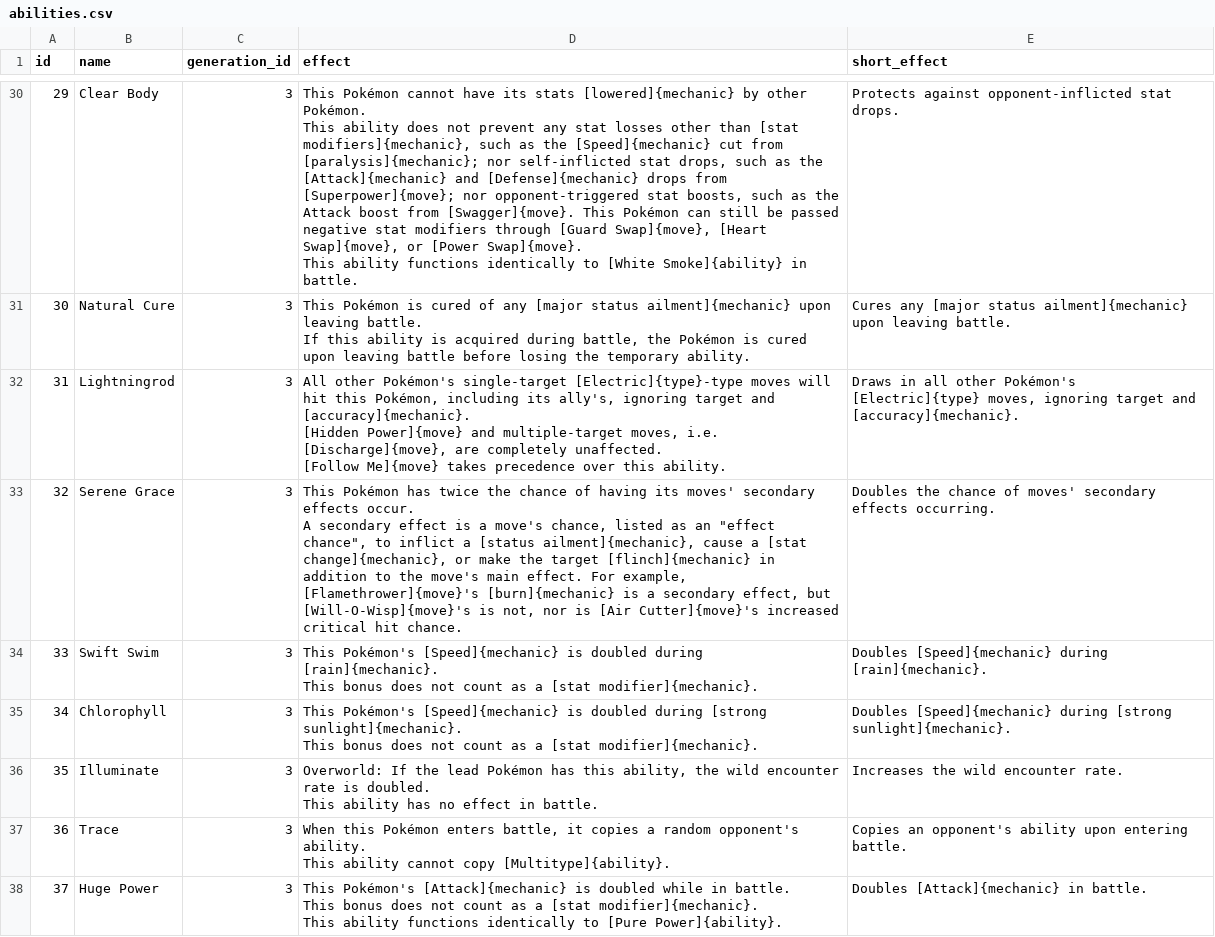
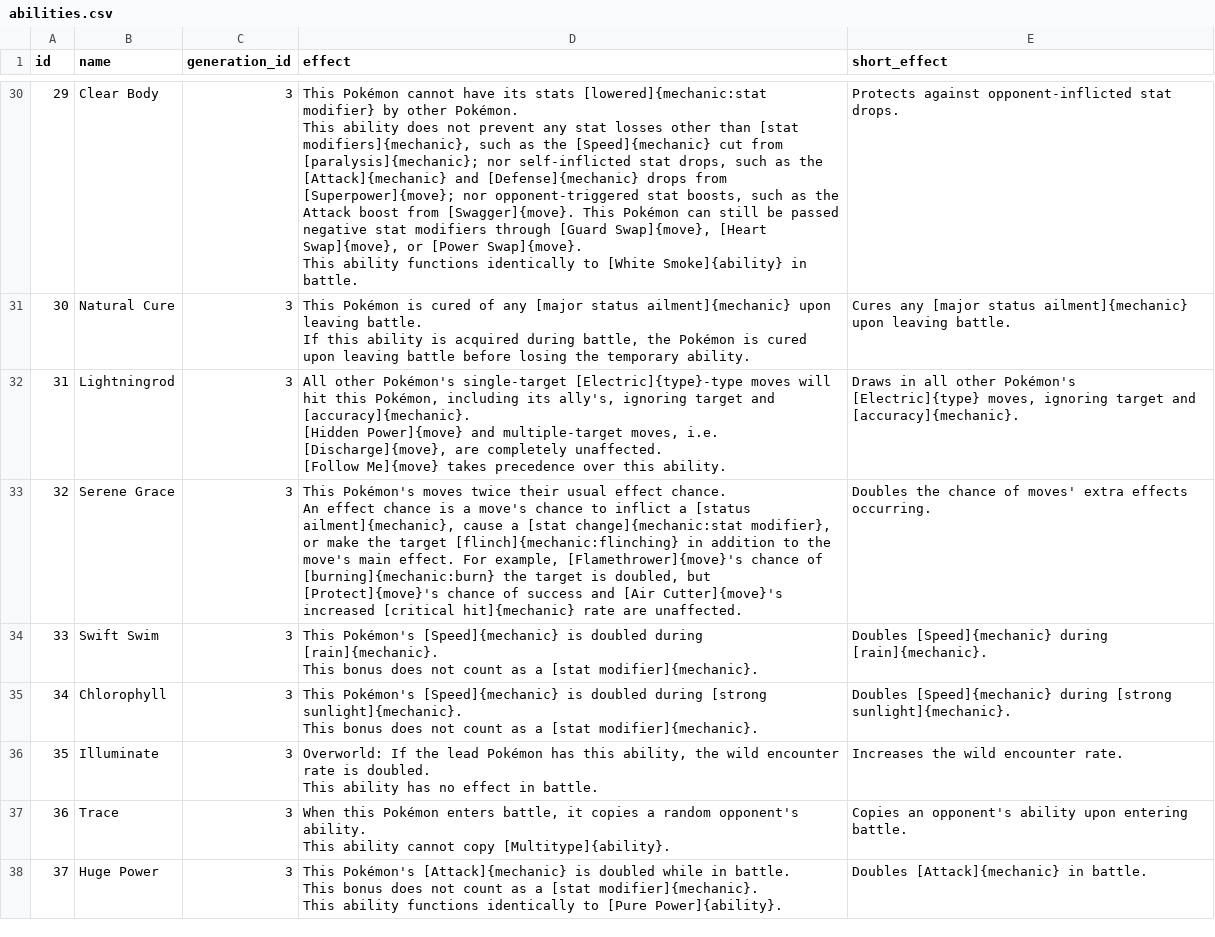
Before and after one commit to veekun/pokedex, a CSV file: pokedex/data/csv/abilities.csv, drawn as a sheet; only a part is shown, gaps mark what is left out; ↵ is a line break in a cell; the diff covers the shown part only; the diff names each change by its address in the sheet, - before the commit and + after, or states it on an @@ line.

Commit message:
Improve a bunch of (Gen III/IV) ability effects. #39 #353
Cleanup relevant to #353:
- merged a bunch of {mechanic} synonyms
- tweaked Normalize to correctly reflect Thunder Wave
- heighten/reduce -> increase/decrease

```diff
--- a/pokedex/data/csv/abilities.csv
+++ b/pokedex/data/csv/abilities.csv
-D30 (effect): …its stats [lowered]{mechanic} by other…
+D30 (effect): …its stats [lowered]{mechanic:stat modifier} by other…
-D33 (effect): This Pokémon has twice the chance of having its moves' secondary effects occur. ↵ A secondary effect is a move's chance, listed as an "effect chance", to inflict a [status ailment]{mechanic}, cause a [stat change]{mechanic}, or make the target [flinch]{mechanic} in addition to the move's main effect. For example, [Flamethrower]{move}'s [burn]{mechanic} is a secondary effect, but [Will-O-Wisp]{move}'s is not, nor is [Air Cutter]{move}'s increased critical hit chance.
+D33 (effect): This Pokémon's moves twice their usual effect chance. ↵ An effect chance is a move's chance to inflict a [status ailment]{mechanic}, cause a [stat change]{mechanic:stat modifier}, or make the target [flinch]{mechanic:flinching} in addition to the move's main effect. For example, [Flamethrower]{move}'s chance of [burning]{mechanic:burn} the target is doubled, but [Protect]{move}'s chance of success and [Air Cutter]{move}'s increased [critical hit]{mechanic} rate are unaffected.
-E33 (short_effect): …of moves' secondary effects occurring.
+E33 (short_effect): …of moves' extra effects occurring.
```
Also changed, not shown: 104 edited cells elsewhere in this file.
